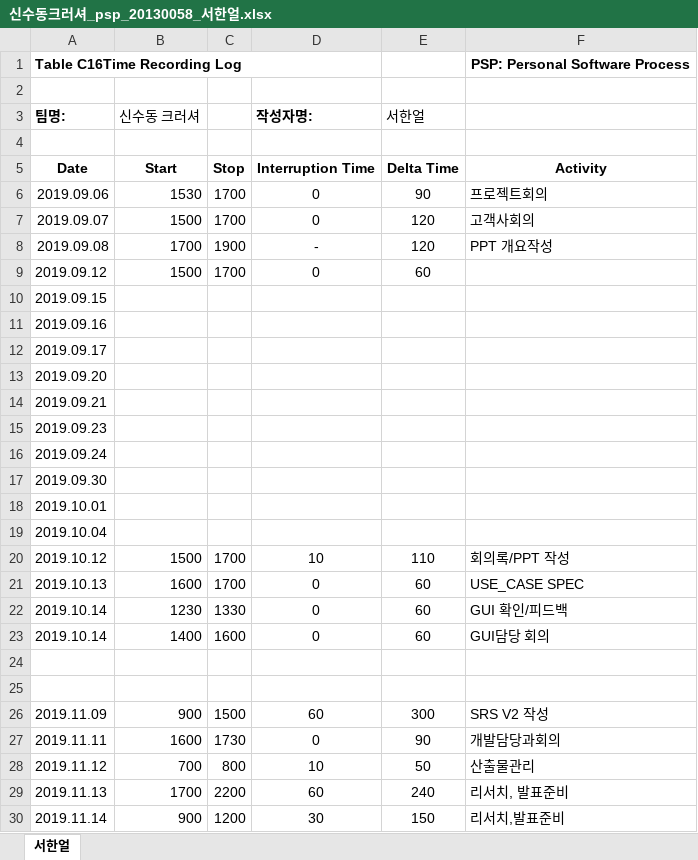
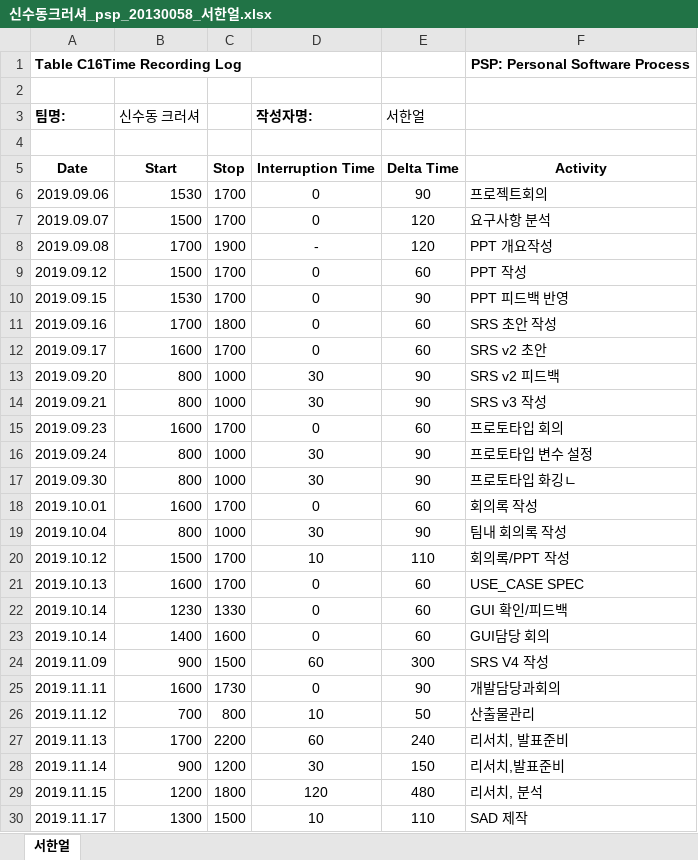
Before and after one commit to roeniss/TripPicker, an Excel workbook: 관리산출물/관리산출물PMP_PSP/PSP/서한얼/신수동크러셔_psp_20130058_서한얼.xlsx, sheet 서한얼, drawn as a sheet; only a part is shown; the shorter side is filled out with more unchanged rows; values as stored, in another font and other column widths than the file's, no borders; removed rows and columns are numbered as before the commit, all else as after; the diff covers the shown part only; the diff names each change by its address in the sheet, - before the commit and + after, or states it on an @@ line.

```diff
--- a/관리산출물/관리산출물PMP_PSP/PSP/서한얼/신수동크러셔_psp_20130058_서한얼.xlsx (sheet 서한얼)
+++ b/관리산출물/관리산출물PMP_PSP/PSP/서한얼/신수동크러셔_psp_20130058_서한얼.xlsx (sheet 서한얼)
-F7: 고객사회의
+F7: 요구사항 분석
-F9: (empty)
+F9: PPT 작성
-row 10: 2019.09.15
-row 11: 2019.09.16
-row 12: 2019.09.17
-row 13: 2019.09.20
-row 14: 2019.09.21
-row 15: 2019.09.23
-row 16: 2019.09.24
-row 17: 2019.09.30
-row 18: 2019.10.01
-row 19: 2019.10.04
+row 10: 2019.09.15 | 1530 | 1700 | 0 | 90 | PPT 피드백 반영
+row 11: 2019.09.16 | 1700 | 1800 | 0 | 60 | SRS 초안 작성
+row 12: 2019.09.17 | 1600 | 1700 | 0 | 60 | SRS v2 초안
+row 13: 2019.09.20 | 800 | 1000 | 30 | 90 | SRS v2 피드백
+row 14: 2019.09.21 | 800 | 1000 | 30 | 90 | SRS v3 작성
+row 15: 2019.09.23 | 1600 | 1700 | 0 | 60 | 프로토타입 회의
+row 16: 2019.09.24 | 800 | 1000 | 30 | 90 | 프로토타입 변수 설정
+row 17: 2019.09.30 | 800 | 1000 | 30 | 90 | 프로토타입 화깅ㄴ
+row 18: 2019.10.01 | 1600 | 1700 | 0 | 60 | 회의록 작성
+row 19: 2019.10.04 | 800 | 1000 | 30 | 90 | 팀내 회의록 작성
-row 24: (empty)
-row 25: (empty)
-F24: SRS V2 작성
+F24: SRS V4 작성
```
Also changed, not shown: 4 added rows, 1 removed row and 42 edited cells elsewhere in this sheet, formulas that keep their value, 관리산출물/프로젝트_최종결과보고서/Initial_Test_DATA.xlsx, 3 other files.
